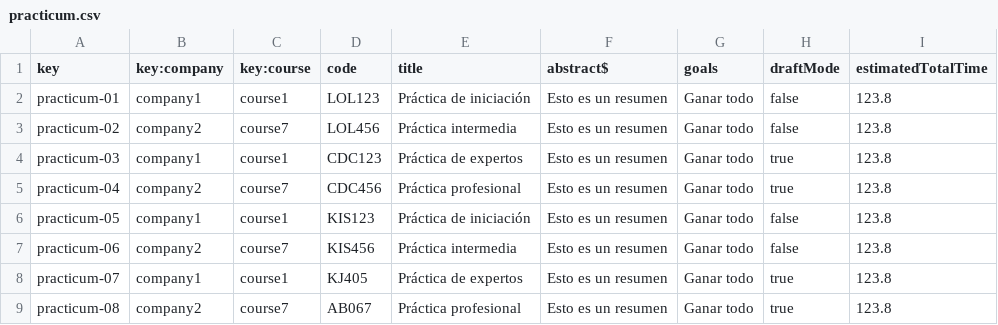
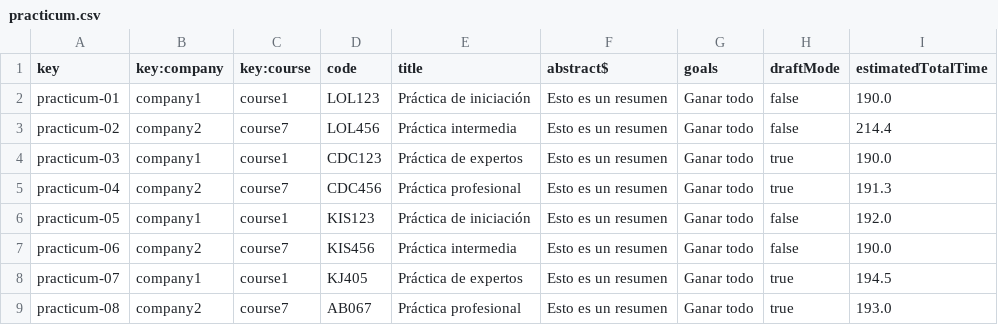
Before and after one commit to barbaat/Acme-L3-D04, a CSV file: src/main/webapp/WEB-INF/resources/sample-data/practicum.csv, drawn as a sheet.

Commit message:
Task 151: Modified practicum.csv

```diff
--- a/src/main/webapp/WEB-INF/resources/sample-data/practicum.csv
+++ b/src/main/webapp/WEB-INF/resources/sample-data/practicum.csv
@@ -1,9 +1,9 @@
 key,key:company,key:course,code,title,abstract$,goals,draftMode,estimatedTotalTime
-practicum-01,company1,course1,LOL123,Práctica de iniciación,Esto es un resumen,Ganar todo,false,123.8
-practicum-02,company2,course7,LOL456,Práctica intermedia,Esto es un resumen,Ganar todo,false,123.8
-practicum-03,company1,course1,CDC123,Práctica de expertos,Esto es un resumen,Ganar todo,true,123.8
-practicum-04,company2,course7,CDC456,Práctica profesional,Esto es un resumen,Ganar todo,true,123.8
-practicum-05,company1,course1,KIS123,Práctica de iniciación,Esto es un resumen,Ganar todo,false,123.8
-practicum-06,company2,course7,KIS456,Práctica intermedia,Esto es un resumen,Ganar todo,false,123.8
-practicum-07,company1,course1,KJ405,Práctica de expertos,Esto es un resumen,Ganar todo,true,123.8
-practicum-08,company2,course7,AB067,Práctica profesional,Esto es un resumen,Ganar todo,true,123.8
+practicum-01,company1,course1,LOL123,Práctica de iniciación,Esto es un resumen,Ganar todo,false,190.0
+practicum-02,company2,course7,LOL456,Práctica intermedia,Esto es un resumen,Ganar todo,false,214.4
+practicum-03,company1,course1,CDC123,Práctica de expertos,Esto es un resumen,Ganar todo,true,190.0
+practicum-04,company2,course7,CDC456,Práctica profesional,Esto es un resumen,Ganar todo,true,191.3
+practicum-05,company1,course1,KIS123,Práctica de iniciación,Esto es un resumen,Ganar todo,false,192.0
+practicum-06,company2,course7,KIS456,Práctica intermedia,Esto es un resumen,Ganar todo,false,190.0
+practicum-07,company1,course1,KJ405,Práctica de expertos,Esto es un resumen,Ganar todo,true,194.5
+practicum-08,company2,course7,AB067,Práctica profesional,Esto es un resumen,Ganar todo,true,193.0
```
Also changed, not shown: 3 other files.
